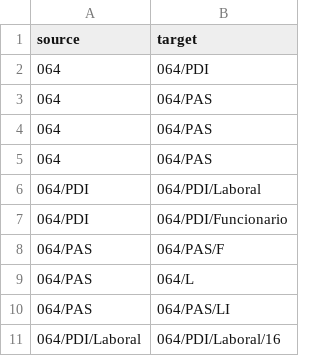
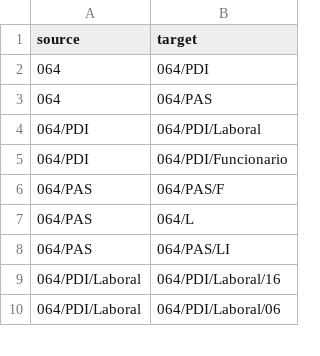
Before and after one commit to matejMartinc/upct-visualization, a CSV file: data/people/links.csv, drawn as a sheet; only a part is shown; the shorter side is filled out with more unchanged rows.

Commit message:
Correct duplicate links generate in links.csv
For people (staff), some links were duplicated in links.csv, because of
a bad location of distinct in the Rcode.

```diff
--- a/data/people/links.csv
+++ b/data/people/links.csv
@@ -3,4 +3,2 @@
 "064","064/PAS"
-"064","064/PAS"
-"064","064/PAS"
 "064/PDI","064/PDI/Laboral"
```
Also changed, not shown: 1 other file.
